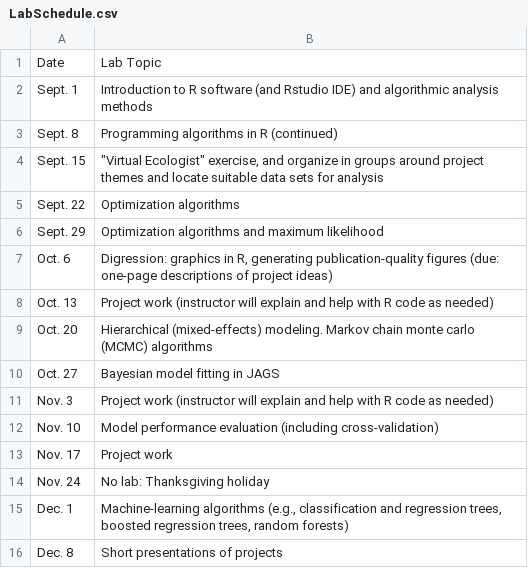
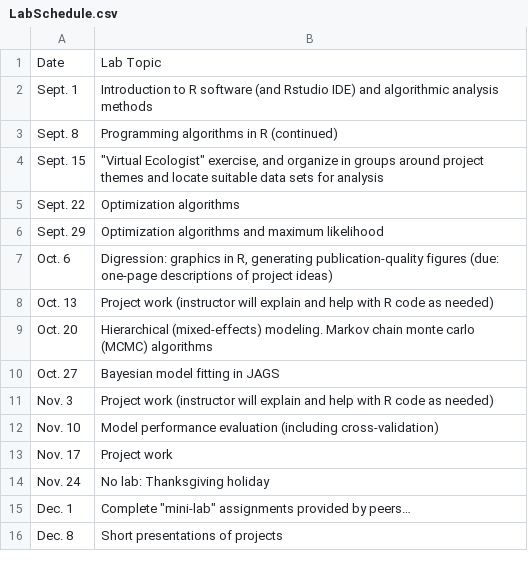
Before and after one commit to kevintshoemaker/NRES-746, a CSV file: LabSchedule.csv, drawn as a sheet; the diff names each change by its address in the sheet, - before the commit and + after, or states it on an @@ line.

```diff
--- a/LabSchedule.csv
+++ b/LabSchedule.csv
-B15: Machine-learning algorithms (e.g., classification and regression trees, boosted regression trees, random forests)
+B15: Complete "mini-lab" assignments provided by peers…
```
Also changed, not shown: 3 other files.
